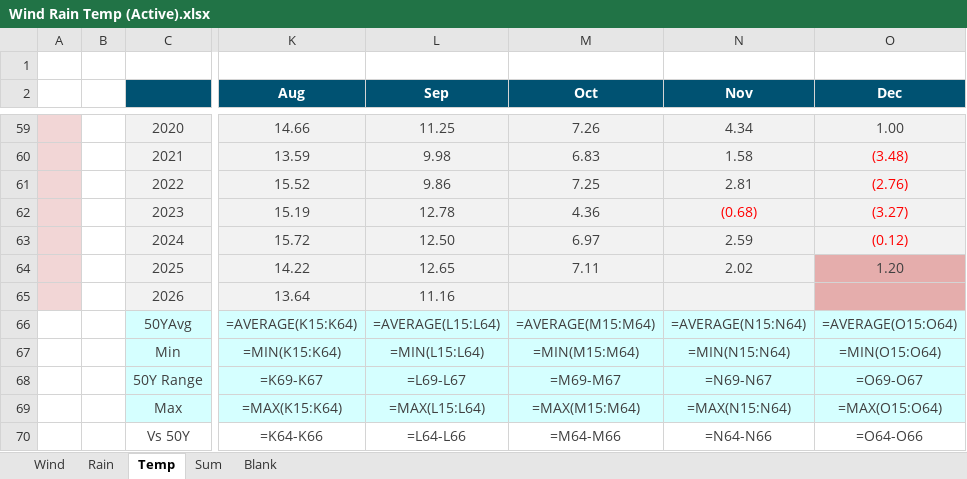
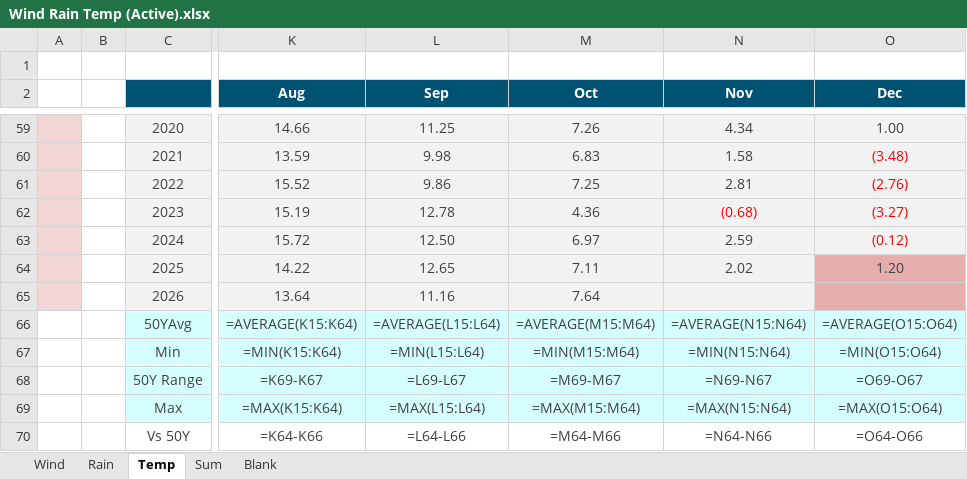
Before and after one commit to MasterKano/mr-climate, an Excel workbook: workbook/Wind Rain Temp (Active).xlsx, sheet Temp, drawn as a sheet; only a part is shown, gaps mark what is left out; values as stored, in another font and other column widths than the file's, no borders; formulas without a stored value are shown as written; charts and pictures not drawn; the diff names each change by its address in the sheet, - before the commit and + after, or states it on an @@ line.

```diff
--- a/workbook/Wind Rain Temp (Active).xlsx (sheet Temp)
+++ b/workbook/Wind Rain Temp (Active).xlsx (sheet Temp)
-M65 (Oct): (empty)
+M65 (Oct): 7.64
```
Also changed, not shown: sheet Rain, sheet Wind, 2 other files.
